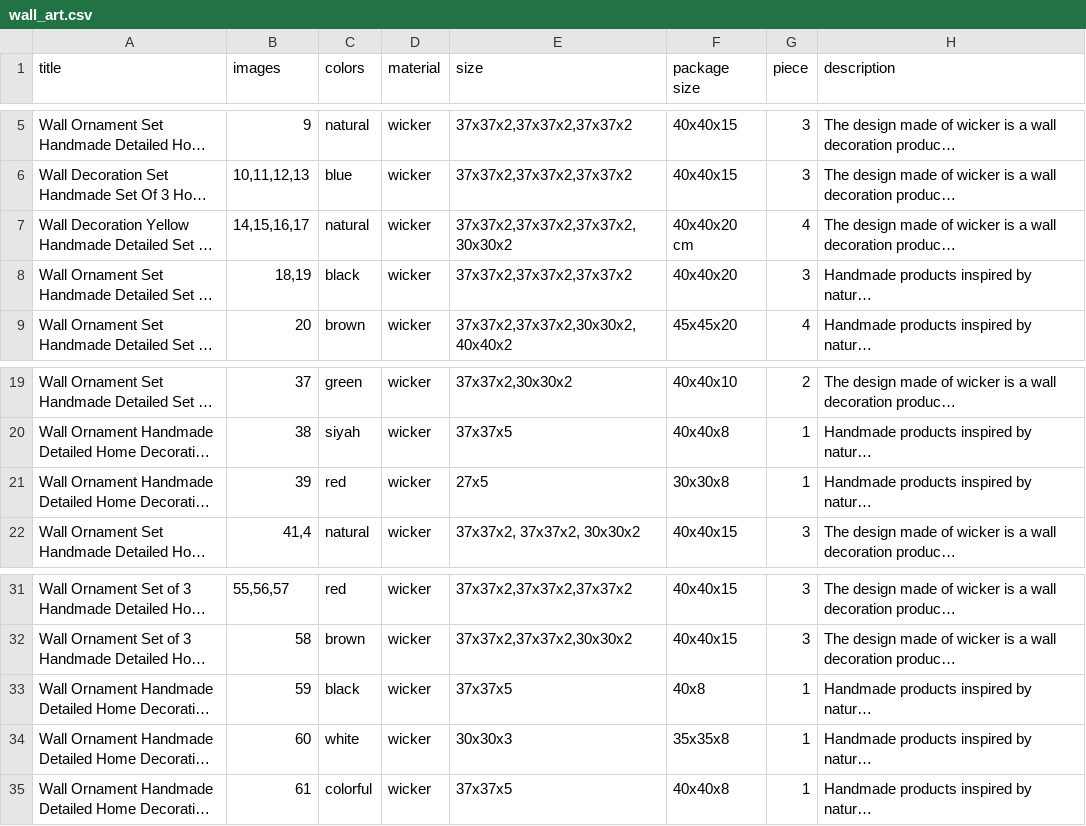
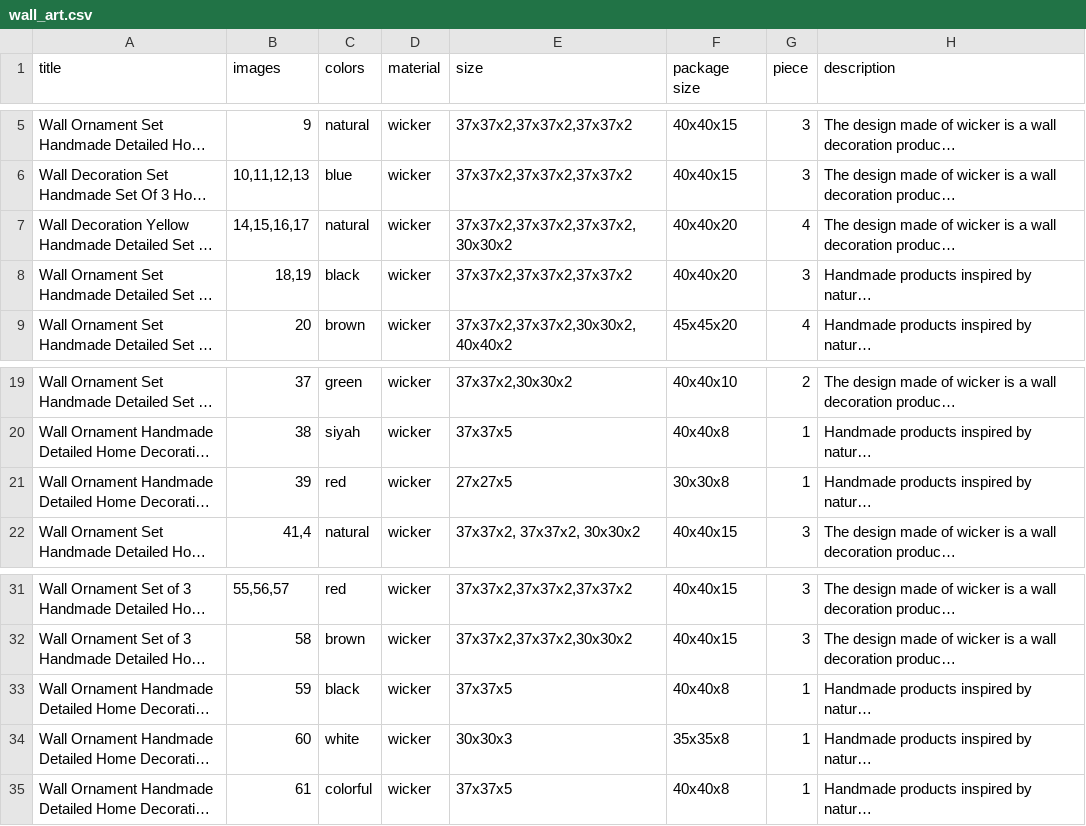
Before and after one commit to Rian55/Add_Items_To_Amazon, a CSV file: csvs/wall_art.csv, drawn as a sheet; only a part is shown, gaps mark what is left out; long unchanged cells end in …; the diff names each change by its address in the sheet, - before the commit and + after, or states it on an @@ line.

```diff
--- a/csvs/wall_art.csv
+++ b/csvs/wall_art.csv
-F7 (package size): 40x40x20 cm
+F7 (package size): 40x40x20
-E21 (size): 27x5
+E21 (size): 27x27x5
-F33 (package size): 40x8
+F33 (package size): 40x40x8
```
Also changed, not shown: 3 other files.
